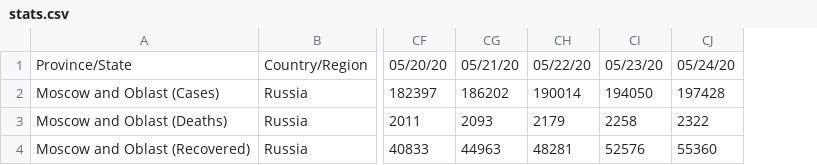
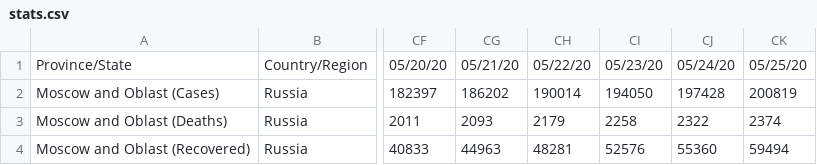
Before and after one commit to EVERYDAYHERO2000/corona-moscow, a CSV file: data/stats.csv, drawn as a sheet; only a part is shown, gaps mark what is left out; the diff names each change by its address in the sheet, - before the commit and + after, or states it on an @@ line.

```diff
--- a/data/stats.csv
+++ b/data/stats.csv
+column CK, rows 1-4: 05/25/20 | 200819 | 2374 | 59494
```
Also changed, not shown: 2 other files.
